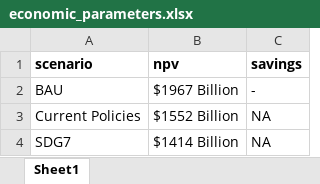
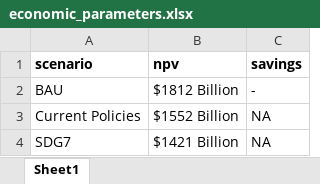
Before and after one commit to KTH-dESA/unescap, an Excel workbook: dashboard/Data/economic_parameters.xlsx, sheet Sheet1, drawn as a sheet; values as stored, in another font and other column widths than the file's, no borders; the diff names each change by its address in the sheet, - before the commit and + after, or states it on an @@ line.

```diff
--- a/dashboard/Data/economic_parameters.xlsx (sheet Sheet1)
+++ b/dashboard/Data/economic_parameters.xlsx (sheet Sheet1)
-B2 (npv): $1967 Billion
+B2 (npv): $1812 Billion
-B4 (npv): $1414 Billion
+B4 (npv): $1421 Billion
```
Also changed, not shown: dashboard/Data/Electricity_generation.xlsx, dashboard/Data/TFEC.xlsx, 35 other files.
